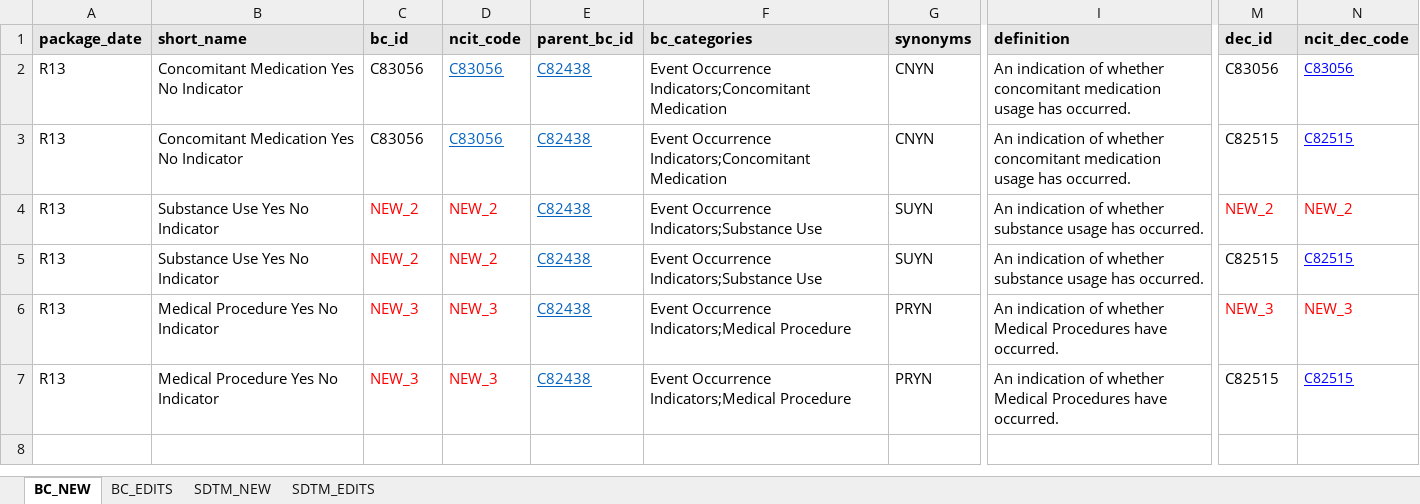
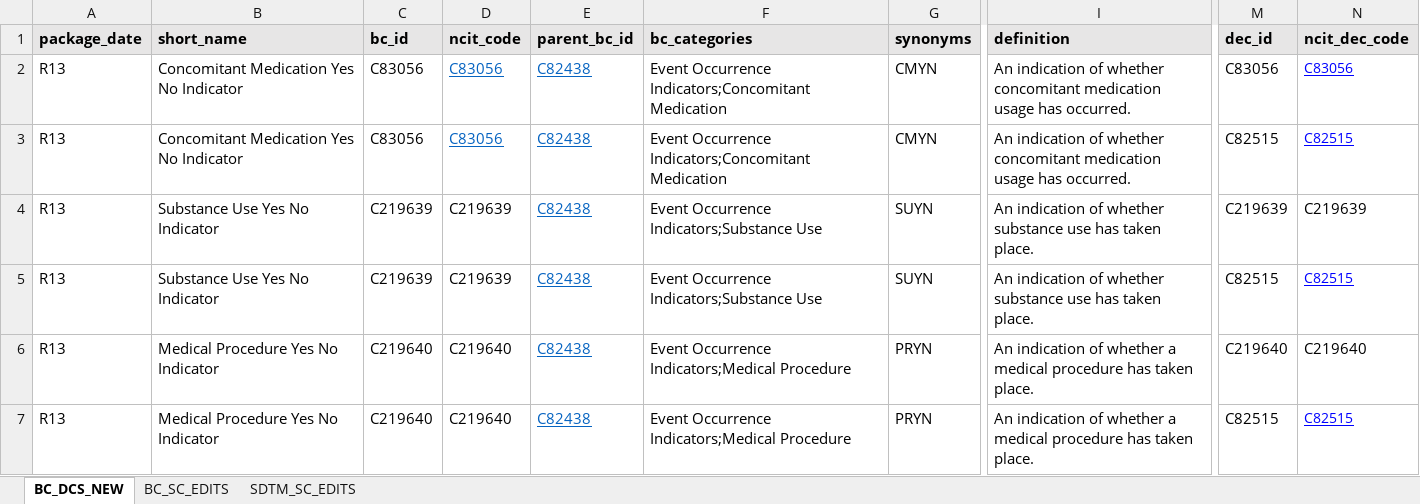
Before and after one commit to cdisc-org/COSMoS, an Excel workbook: curation/draft/package13/R13_BC_SDTM_Edits.xlsx, sheet BC_DCS_NEW, drawn as a sheet; only a part is shown, gaps mark what is left out; values as stored, in another font and other column widths than the file's, no borders; the diff names each change by its address in the sheet, - before the commit and + after, or states it on an @@ line.

```diff
--- a/curation/draft/package13/R13_BC_SDTM_Edits.xlsx (sheet BC_DCS_NEW)
+++ b/curation/draft/package13/R13_BC_SDTM_Edits.xlsx (sheet BC_DCS_NEW)
-sheet tab: BC_NEW
+sheet tab: BC_DCS_NEW
-sheet tab: BC_EDITS
+sheet tab: BC_SC_EDITS
-sheet tab: SDTM_EDITS
+sheet tab: SDTM_SC_EDITS
-sheet tab: SDTM_NEW
-G2:G3 (synonyms): CNYN
+G2:G3 (synonyms): CMYN
-C4:C5 (bc_id): NEW_2
+C4:C5 (bc_id): C219639
-C4:D7 text colour: #FF0000
+C4:D7 text colour: black
-D4:D5 (ncit_code): NEW_2
+D4:D5 (ncit_code): C219639
-I4:I5 (definition): …whether substance usage has occurred.
+I4:I5 (definition): …whether substance use has taken place.
-M4 (dec_id): NEW_2
+M4 (dec_id): C219639
-M4:N4 text colour: #FF0000
+M4:N4 text colour: black
-N4 (ncit_dec_code): NEW_2
+N4 (ncit_dec_code): C219639
-C6:C7 (bc_id): NEW_3
+C6:C7 (bc_id): C219640
-D6:D7 (ncit_code): NEW_3
+D6:D7 (ncit_code): C219640
-I6:I7 (definition): …of whether Medical Procedures have occurred.
+I6:I7 (definition): …of whether a medical procedure has taken place.
-M6 (dec_id): NEW_3
+M6 (dec_id): C219640
-M6:N6 text colour: #FF0000
+M6:N6 text colour: black
-N6 (ncit_dec_code): NEW_3
+N6 (ncit_dec_code): C219640
```
Also changed, not shown: curation/draft/collection/collection_specialization_PR.xlsx, curation/draft/collection/collection_specialization_SU.xlsx, 29 other files.
